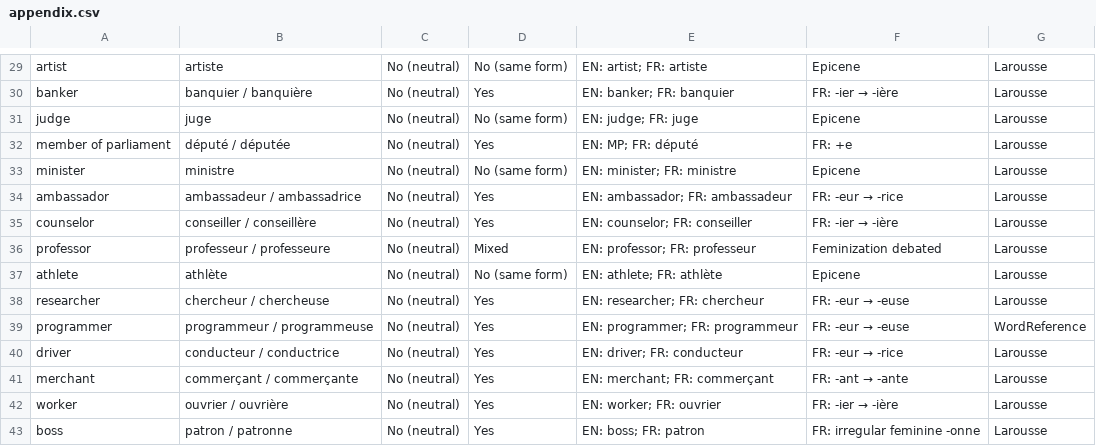
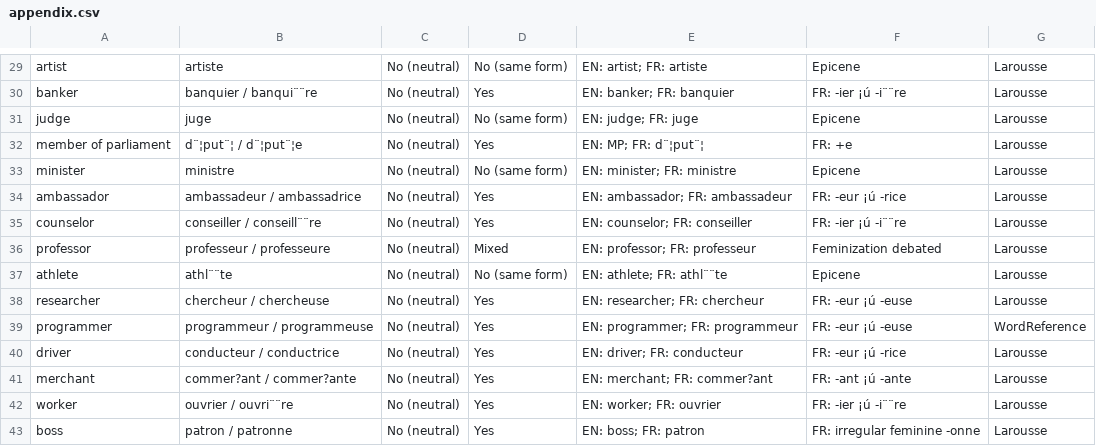
Before and after one commit to ArthurChao66/gendered-language-study, a CSV file: appendix.csv, drawn as a sheet; only a part is shown, gaps mark what is left out; the diff covers the shown part only; the diff names each change by its address in the sheet, - before the commit and + after, or states it on an @@ line.

```diff
--- a/appendix.csv
+++ b/appendix.csv
-B30: banquier / banquière
+B30: banquier / banqui¨¨re
@@ F30: FR: -ier → -ière → FR: -ier ¡ú -i¨¨re @@
-B32: député / députée
+B32: d¨¦put¨¦ / d¨¦put¨¦e
-E32: EN: MP; FR: député
+E32: EN: MP; FR: d¨¦put¨¦
@@ F34: FR: -eur → -rice → FR: -eur ¡ú -rice @@
-B35: conseiller / conseillère
+B35: conseiller / conseill¨¨re
@@ F35: FR: -ier → -ière → FR: -ier ¡ú -i¨¨re @@
-B37: athlète
+B37: athl¨¨te
-E37: EN: athlete; FR: athlète
+E37: EN: athlete; FR: athl¨¨te
@@ F38:F39: FR: -eur → -euse → FR: -eur ¡ú -euse @@
@@ F40: FR: -eur → -rice → FR: -eur ¡ú -rice @@
-B41: commerçant / commerçante
+B41: commer?ant / commer?ante
-E41: EN: merchant; FR: commerçant
+E41: EN: merchant; FR: commer?ant
@@ F41: FR: -ant → -ante → FR: -ant ¡ú -ante @@
-B42: ouvrier / ouvrière
+B42: ouvrier / ouvri¨¨re
@@ F42: FR: -ier → -ière → FR: -ier ¡ú -i¨¨re @@
```
Also changed, not shown: 32 edited cells elsewhere in this file.
